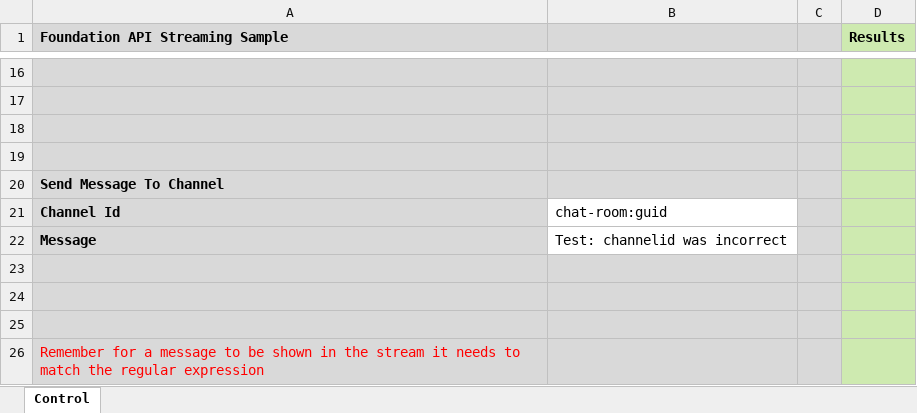
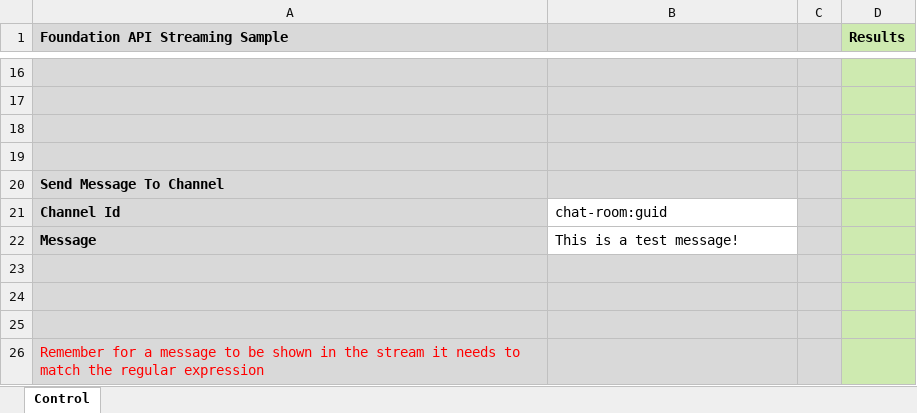
Before and after one commit to mindlink/api-samples, an Excel workbook: vba-streaming-sample/FoundationApiExcelStreamingSample.xlsm, sheet Control, drawn as a sheet; only a part is shown, gaps mark what is left out; values as stored, in another font and other column widths than the file's, no borders; charts and pictures not drawn; the diff names each change by its address in the sheet, - before the commit and + after, or states it on an @@ line.

```diff
--- a/vba-streaming-sample/FoundationApiExcelStreamingSample.xlsm (sheet Control)
+++ b/vba-streaming-sample/FoundationApiExcelStreamingSample.xlsm (sheet Control)
-B22: Test: channelid was incorrect
+B22: This is a test message!
```
Also changed, not shown: charts or pictures, vba-basic-sample/FoundationApiExcelBasicSample.xlsm.
